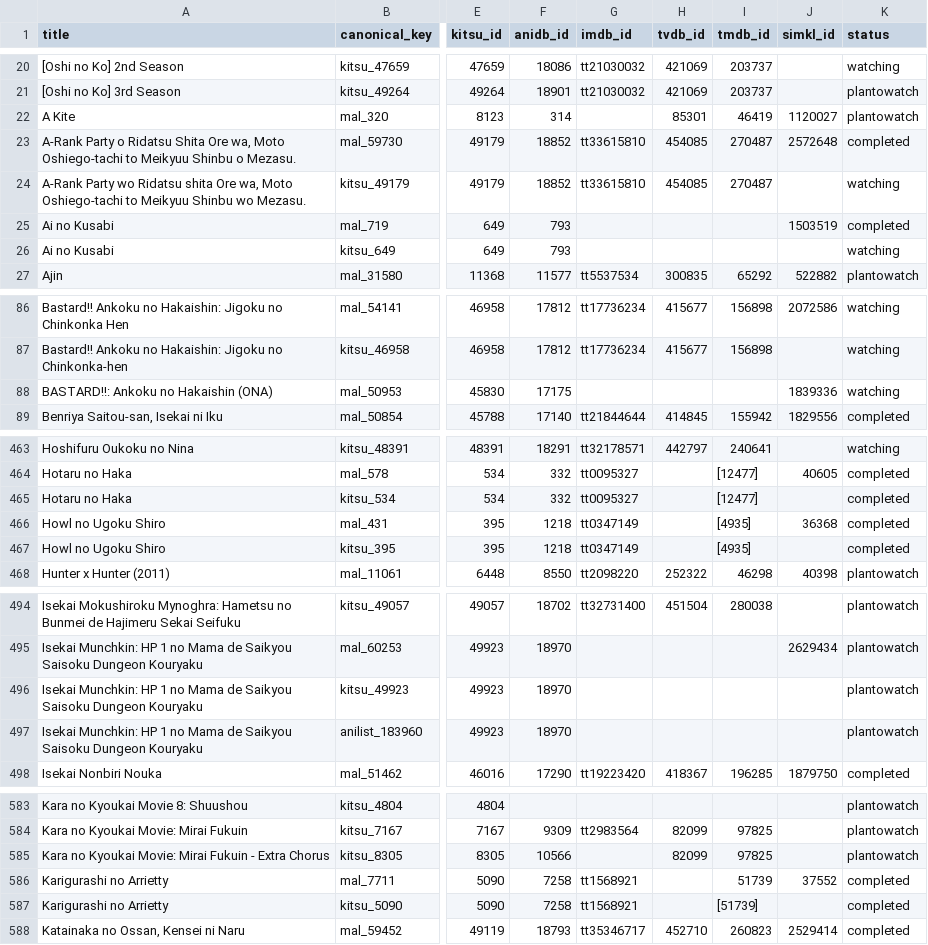
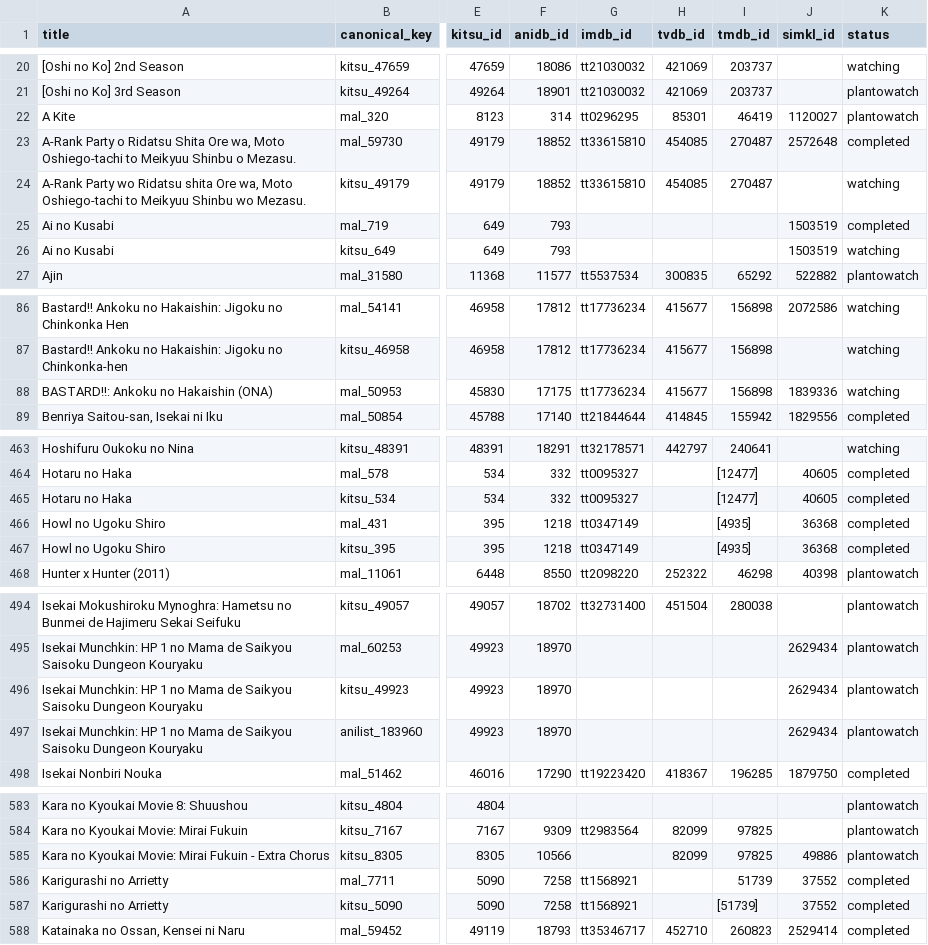
Before and after one commit to dreaming144/anime-sync, a CSV file: anime_pairings.csv, drawn as a sheet; only a part is shown, gaps mark what is left out; the diff covers the shown part only; the diff names each change by its address in the sheet, - before the commit and + after, or states it on an @@ line.

```diff
--- a/anime_pairings.csv
+++ b/anime_pairings.csv
-G22 (imdb_id): (empty)
+G22 (imdb_id): tt0296295
-J26 (simkl_id): (empty)
+J26 (simkl_id): 1503519
-G88 (imdb_id): (empty)
+G88 (imdb_id): tt17736234
-H88 (tvdb_id): (empty)
+H88 (tvdb_id): 415677
-I88 (tmdb_id): (empty)
+I88 (tmdb_id): 156898
-J465 (simkl_id): (empty)
+J465 (simkl_id): 40605
-J467 (simkl_id): (empty)
+J467 (simkl_id): 36368
-J496:J497 (simkl_id): (empty)
+J496:J497 (simkl_id): 2629434
-J585 (simkl_id): (empty)
+J585 (simkl_id): 49886
-J587 (simkl_id): (empty)
+J587 (simkl_id): 37552
```
Also changed, not shown: 38 edited cells elsewhere in this file, unmatched.csv, 1 other file.
